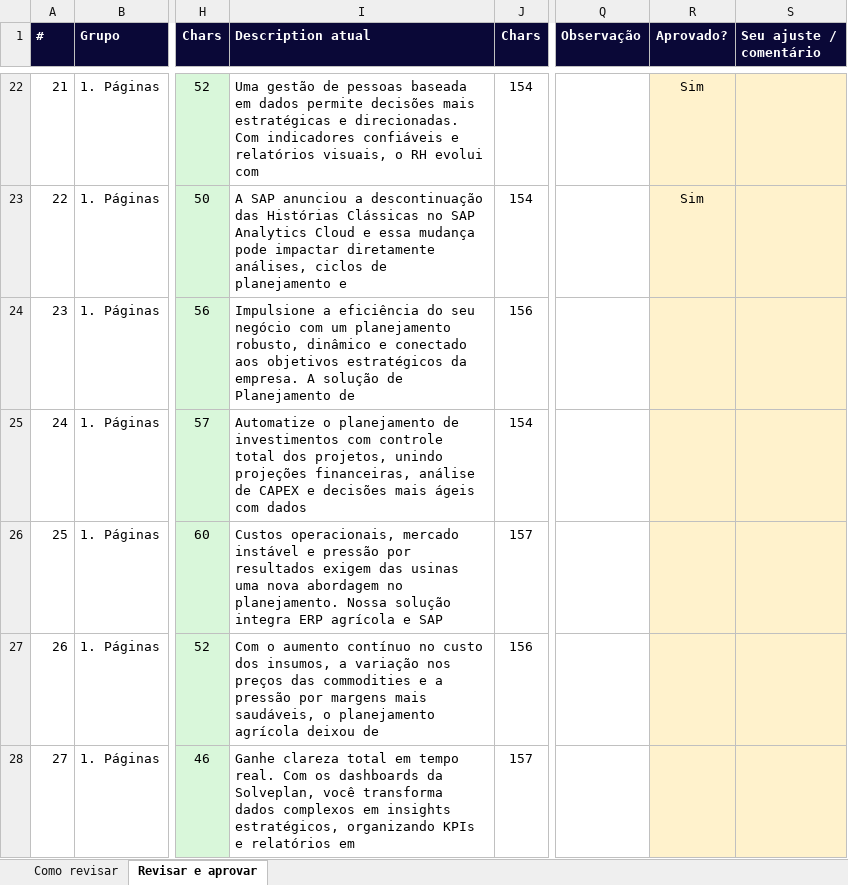
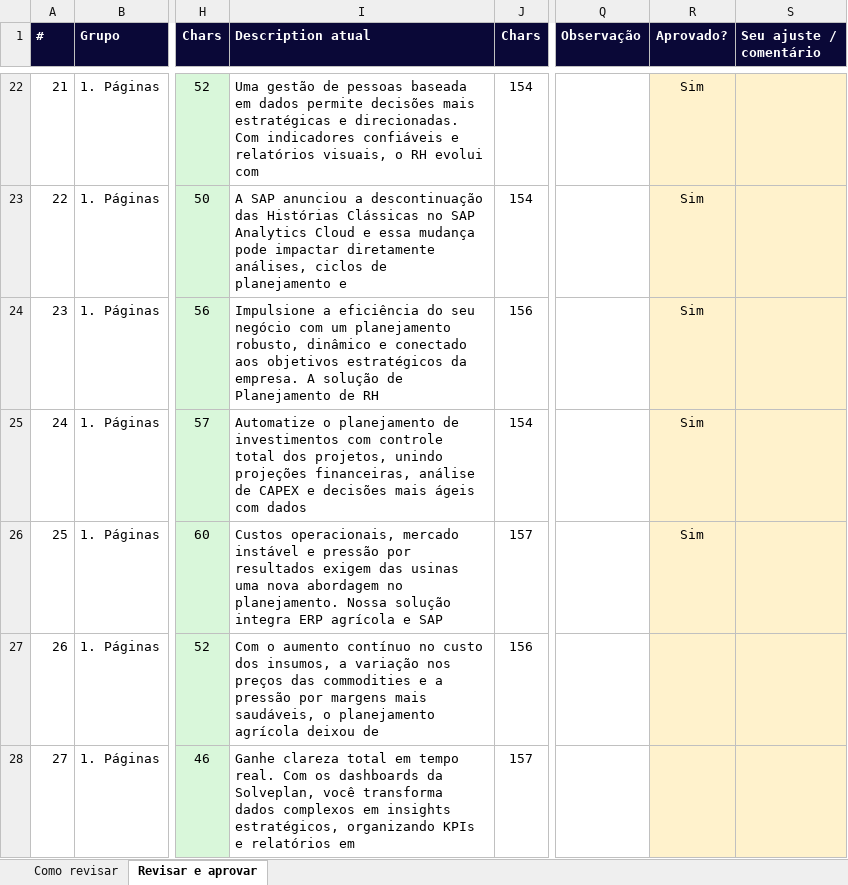
Before and after one commit to frsant96-gif/marketing-agents, an Excel workbook: marketing/auditorias-seo/revisao-titles-descriptions-h1-2026-09-25.xlsx, sheet Revisar e aprovar, drawn as a sheet; only a part is shown, gaps mark what is left out; values as stored, in another font and other column widths than the file's, no borders; conditional formats not drawn; the diff names each change by its address in the sheet, - before the commit and + after, or states it on an @@ line.

Commit message:
auto-sync: 2026-09-25 15:39

```diff
--- a/marketing/auditorias-seo/revisao-titles-descriptions-h1-2026-09-25.xlsx (sheet Revisar e aprovar)
+++ b/marketing/auditorias-seo/revisao-titles-descriptions-h1-2026-09-25.xlsx (sheet Revisar e aprovar)
-I24 (Description atual): …Planejamento de
+I24 (Description atual): …Planejamento de RH
-R24:R26 (Aprovado?): (empty)
+R24:R26 (Aprovado?): Sim
```
